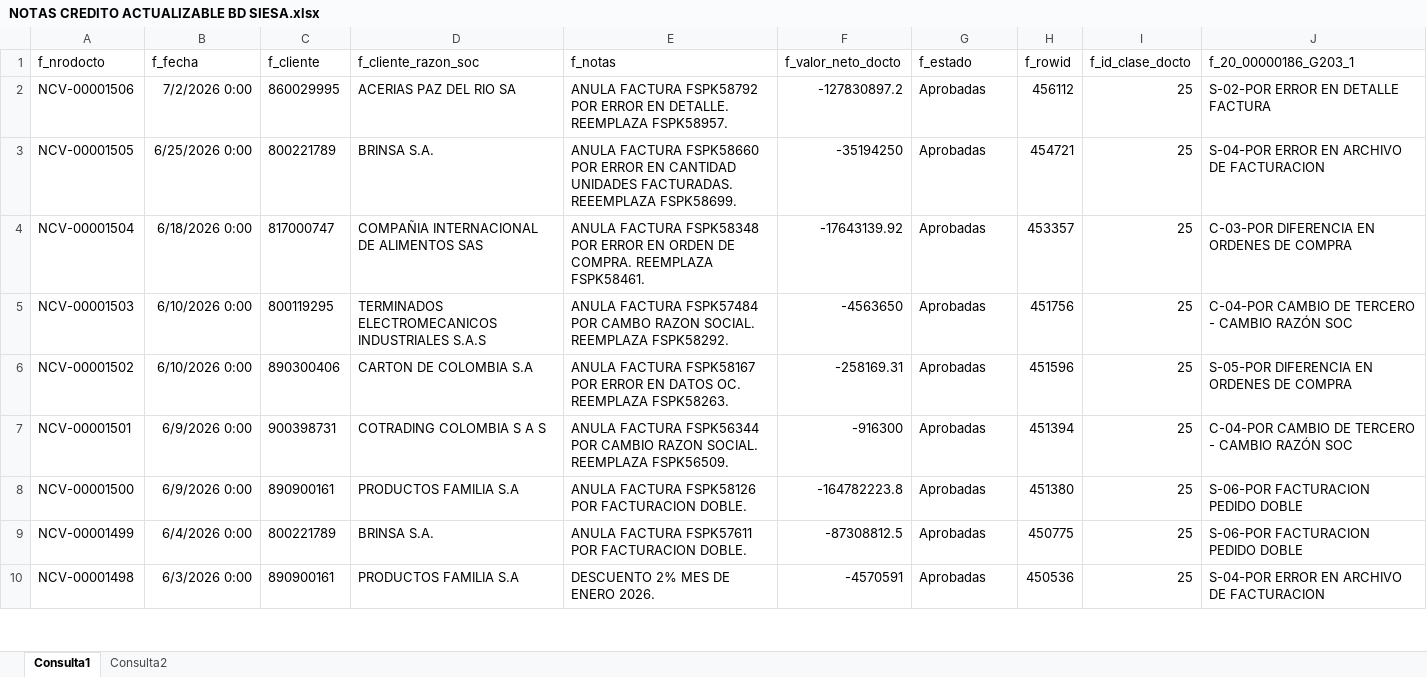
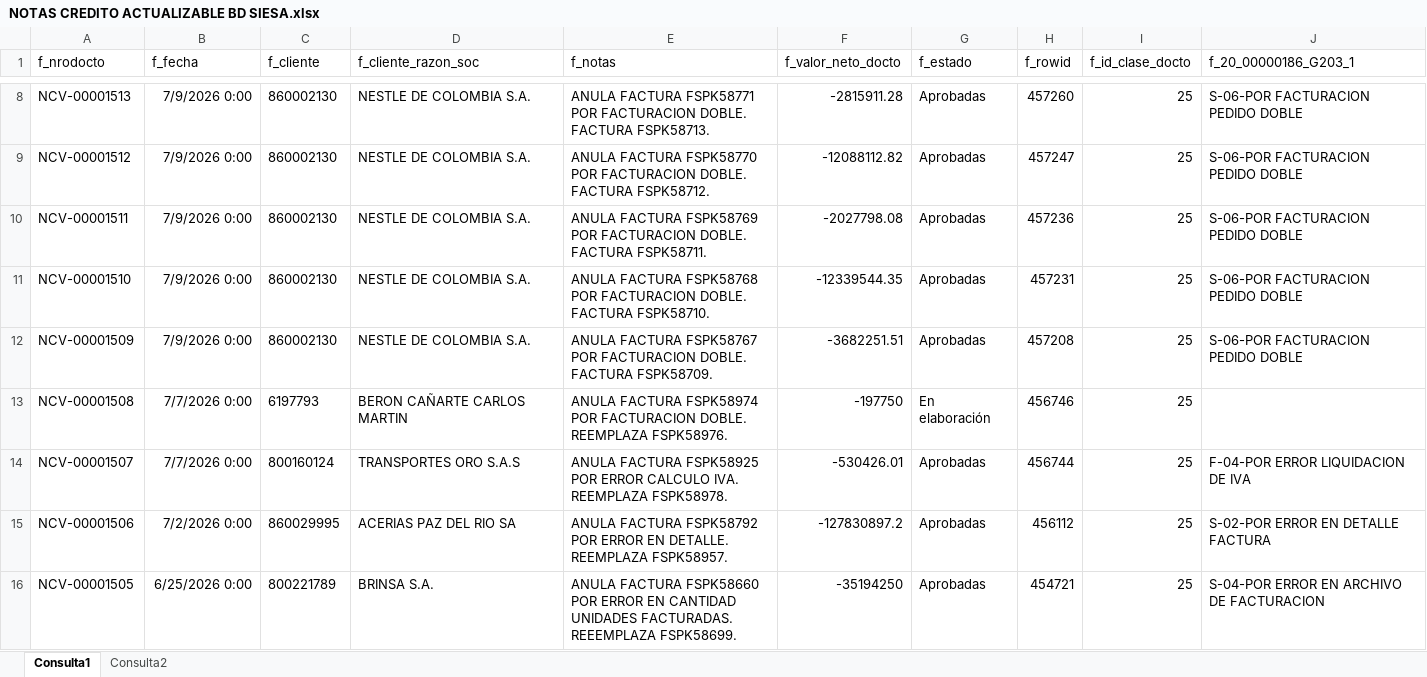
Before and after one commit to Jsepulveda1132/proyectos_automaticos, an Excel workbook: NOTAS CREDITO ACTUALIZABLE BD SIESA.xlsx, sheet Consulta1, drawn as a sheet; only a part is shown, gaps mark what is left out; the shorter side is filled out with more unchanged rows; values as stored, in another font and other column widths than the file's, no borders; table styles not drawn; the diff covers the shown part only; the diff names each change by its address in the sheet, - before the commit and + after, or states it on an @@ line.

Commit message:
Add files via upload

```diff
--- a/NOTAS CREDITO ACTUALIZABLE BD SIESA.xlsx (sheet Consulta1)
+++ b/NOTAS CREDITO ACTUALIZABLE BD SIESA.xlsx (sheet Consulta1)
+row 8: NCV-00001513 | 7/9/2026 0:00 | 860002130 | NESTLE DE COLOMBIA S.A. | ANULA FACTURA FSPK58771 POR FACTURACION DOBLE. FACTURA FSPK58713. | -2815911.28 | Aprobadas | 457260 | 25 | S-06-POR FACTURACION PEDIDO DOBLE
+row 9: NCV-00001512 | 7/9/2026 0:00 | 860002130 | NESTLE DE COLOMBIA S.A. | ANULA FACTURA FSPK58770 POR FACTURACION DOBLE. FACTURA FSPK58712. | -12088112.82 | Aprobadas | 457247 | 25 | S-06-POR FACTURACION PEDIDO DOBLE
+row 10: NCV-00001511 | 7/9/2026 0:00 | 860002130 | NESTLE DE COLOMBIA S.A. | ANULA FACTURA FSPK58769 POR FACTURACION DOBLE. FACTURA FSPK58711. | -2027798.08 | Aprobadas | 457236 | 25 | S-06-POR FACTURACION PEDIDO DOBLE
+row 11: NCV-00001510 | 7/9/2026 0:00 | 860002130 | NESTLE DE COLOMBIA S.A. | ANULA FACTURA FSPK58768 POR FACTURACION DOBLE. FACTURA FSPK58710. | -12339544.35 | Aprobadas | 457231 | 25 | S-06-POR FACTURACION PEDIDO DOBLE
+row 12: NCV-00001509 | 7/9/2026 0:00 | 860002130 | NESTLE DE COLOMBIA S.A. | ANULA FACTURA FSPK58767 POR FACTURACION DOBLE. FACTURA FSPK58709. | -3682251.51 | Aprobadas | 457208 | 25 | S-06-POR FACTURACION PEDIDO DOBLE
+row 13: NCV-00001508 | 7/7/2026 0:00 | 6197793 | BERON CAÑARTE CARLOS MARTIN | ANULA FACTURA FSPK58974 POR FACTURACION DOBLE. REEMPLAZA FSPK58976. | -197750 | En elaboración | 456746 | 25
+row 14: NCV-00001507 | 7/7/2026 0:00 | 800160124 | TRANSPORTES ORO S.A.S | ANULA FACTURA FSPK58925 POR ERROR CALCULO IVA. REEMPLAZA FSPK58978. | -530426.01 | Aprobadas | 456744 | 25 | F-04-POR ERROR LIQUIDACION DE IVA
```
Also changed, not shown: 6 added rows elsewhere in this sheet.
